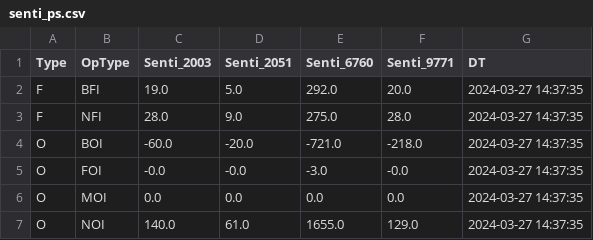
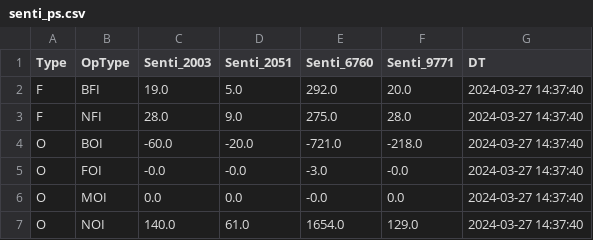
Before and after one commit to MuvvaSaiKarthik/ALL_PNL_DC_PS_SENTI_SCENARIO, a CSV file: senti_ps.csv, drawn as a sheet.

Commit message:
Update CSV files

```diff
--- a/senti_ps.csv
+++ b/senti_ps.csv
@@ -1,7 +1,7 @@
 Type,OpType,Senti_2003,Senti_2051,Senti_6760,Senti_9771,DT
-F,BFI,19.0,5.0,292.0,20.0,2024-03-27 14:37:35
-F,NFI,28.0,9.0,275.0,28.0,2024-03-27 14:37:35
-O,BOI,-60.0,-20.0,-721.0,-218.0,2024-03-27 14:37:35
-O,FOI,-0.0,-0.0,-3.0,-0.0,2024-03-27 14:37:35
-O,MOI,0.0,0.0,0.0,0.0,2024-03-27 14:37:35
-O,NOI,140.0,61.0,1655.0,129.0,2024-03-27 14:37:35
+F,BFI,19.0,5.0,292.0,20.0,2024-03-27 14:37:40
+F,NFI,28.0,9.0,275.0,28.0,2024-03-27 14:37:40
+O,BOI,-60.0,-20.0,-721.0,-218.0,2024-03-27 14:37:40
+O,FOI,-0.0,-0.0,-3.0,-0.0,2024-03-27 14:37:40
+O,MOI,0.0,0.0,-0.0,0.0,2024-03-27 14:37:40
+O,NOI,140.0,61.0,1654.0,129.0,2024-03-27 14:37:40
```
